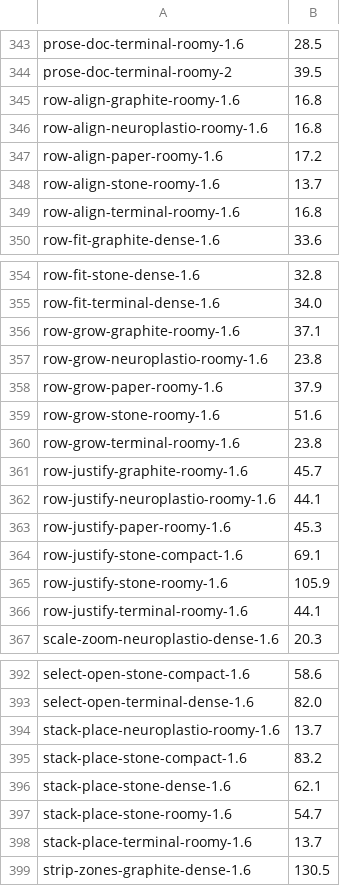
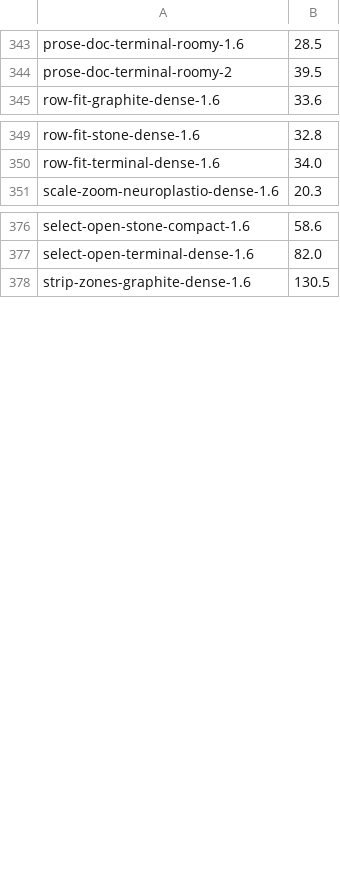
Before and after one commit to neuroplastio/hotty-surf, a TSV file: scripts/gate/baseline.tsv, drawn as a sheet; only a part is shown, gaps mark what is left out; the diff names each change by its address in the sheet, - before the commit and + after, or states it on an @@ line.

```diff
--- a/scripts/gate/baseline.tsv
+++ b/scripts/gate/baseline.tsv
-row 345: row-align-graphite-roomy-1.6 | 16.8
-row 346: row-align-neuroplastio-roomy-1.6 | 16.8
-row 347: row-align-paper-roomy-1.6 | 17.2
-row 348: row-align-stone-roomy-1.6 | 13.7
-row 349: row-align-terminal-roomy-1.6 | 16.8
-row 356: row-grow-graphite-roomy-1.6 | 37.1
-row 357: row-grow-neuroplastio-roomy-1.6 | 23.8
-row 358: row-grow-paper-roomy-1.6 | 37.9
-row 359: row-grow-stone-roomy-1.6 | 51.6
-row 360: row-grow-terminal-roomy-1.6 | 23.8
-row 361: row-justify-graphite-roomy-1.6 | 45.7
-row 362: row-justify-neuroplastio-roomy-1.6 | 44.1
-row 363: row-justify-paper-roomy-1.6 | 45.3
-row 364: row-justify-stone-compact-1.6 | 69.1
-row 365: row-justify-stone-roomy-1.6 | 105.9
-row 366: row-justify-terminal-roomy-1.6 | 44.1
-row 394: stack-place-neuroplastio-roomy-1.6 | 13.7
-row 395: stack-place-stone-compact-1.6 | 83.2
-row 396: stack-place-stone-dense-1.6 | 62.1
-row 397: stack-place-stone-roomy-1.6 | 54.7
-row 398: stack-place-terminal-roomy-1.6 | 13.7
```
Also changed, not shown: 3 other files.
